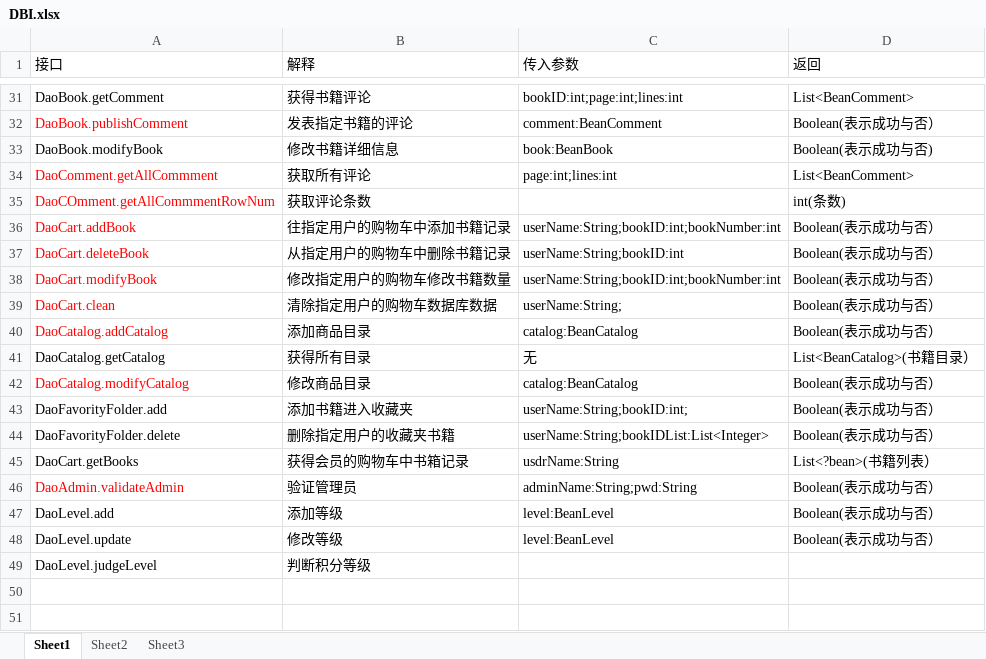
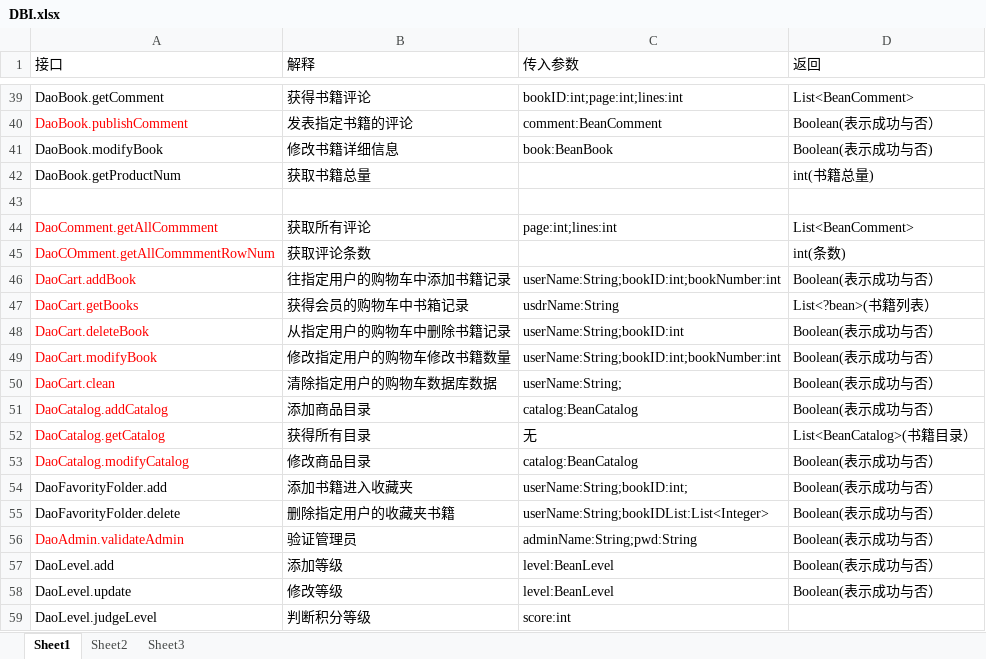
Before and after one commit to SanziShi/Symagic, an Excel workbook: doc/DBI.xlsx, sheet Sheet1, drawn as a sheet; only a part is shown, gaps mark what is left out; values as stored, in another font and other column widths than the file's, no borders; addresses are those after the commit; the diff covers the shown part only; the diff names each change by its address in the sheet, - before the commit and + after, or states it on an @@ line.

```diff
--- a/doc/DBI.xlsx (sheet Sheet1)
+++ b/doc/DBI.xlsx (sheet Sheet1)
+row 42: DaoBook.getProductNum | 获取书籍总量 |  | int(书籍总量)
+row 43: (empty)
@@ row 45 moved to row 47: DaoCart.getBooks @@
-A52 text colour: black
+A52 text colour: #FF0000
-C59 (传入参数): (empty)
+C59 (传入参数): score:int
```
Also changed, not shown: 8 added rows elsewhere in this sheet, 6 other files.
